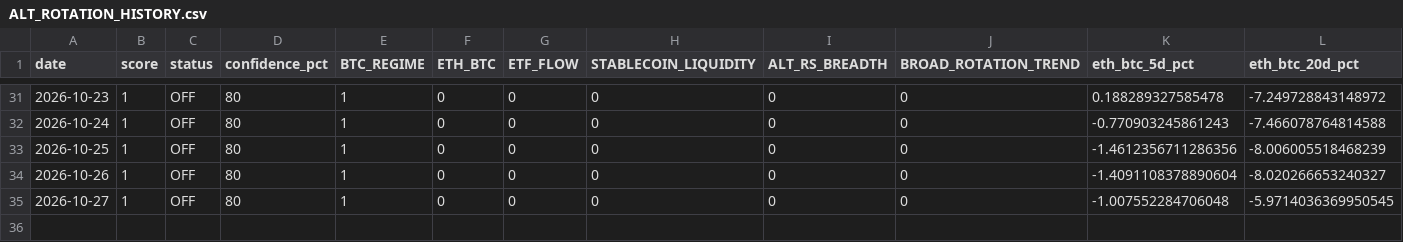
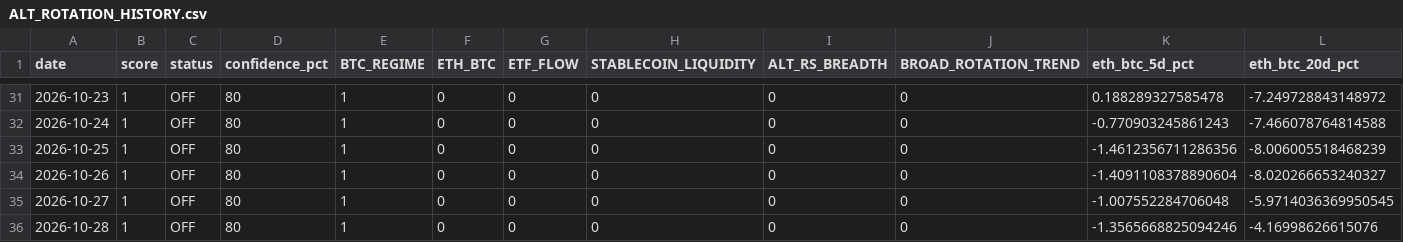
Before and after one commit to PawelKaminski12/TEST-LAB-V8, a CSV file: crypto_data_hub/ALT_ROTATION_HISTORY.csv, drawn as a sheet; only a part is shown, gaps mark what is left out; rows hold the shown columns only; the diff names each change by its address in the sheet, - before the commit and + after, or states it on an @@ line.

```diff
--- a/crypto_data_hub/ALT_ROTATION_HISTORY.csv
+++ b/crypto_data_hub/ALT_ROTATION_HISTORY.csv
+row 36: 2026-10-28 | 1 | OFF | 80 | 1 | 0 | 0 | 0 | 0 | 0 | -1.3565668825094246 | -4.16998626615076
```
Also changed, not shown: 1 other file.
